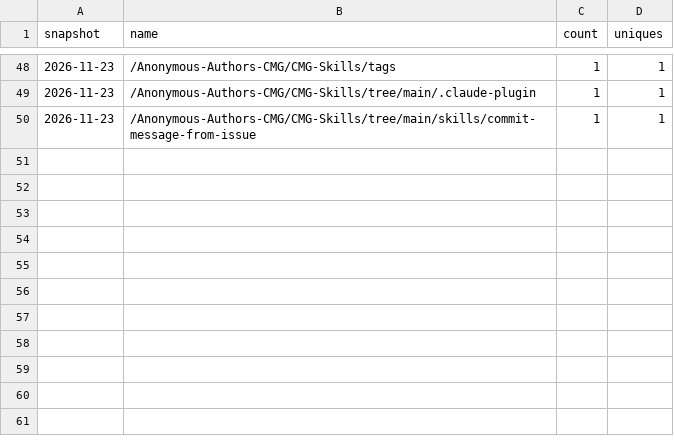
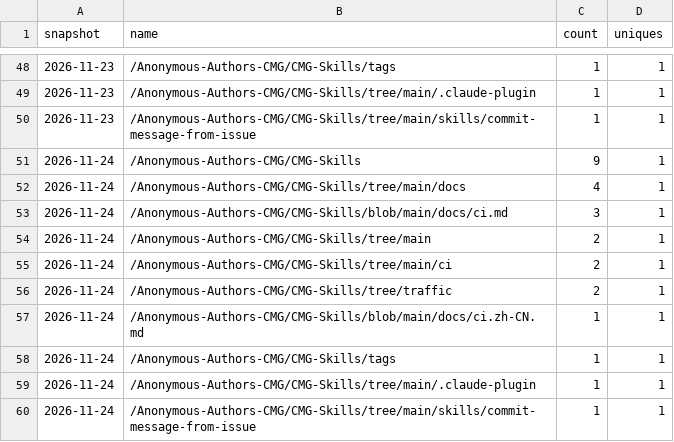
Before and after one commit to Anonymous-Authors-CMG/CMG-Skills, a CSV file: data/paths.csv, drawn as a sheet; only a part is shown, gaps mark what is left out.

```diff
--- a/data/paths.csv
+++ b/data/paths.csv
@@ -50 +50,11 @@ snapshot,name,count,uniques
 2026-11-23,/Anonymous-Authors-CMG/CMG-Skills/tree/main/skills/commit-message-from-issue,1,1
+2026-11-24,/Anonymous-Authors-CMG/CMG-Skills,9,1
+2026-11-24,/Anonymous-Authors-CMG/CMG-Skills/tree/main/docs,4,1
+2026-11-24,/Anonymous-Authors-CMG/CMG-Skills/blob/main/docs/ci.md,3,1
+2026-11-24,/Anonymous-Authors-CMG/CMG-Skills/tree/main,2,1
+2026-11-24,/Anonymous-Authors-CMG/CMG-Skills/tree/main/ci,2,1
+2026-11-24,/Anonymous-Authors-CMG/CMG-Skills/tree/traffic,2,1
+2026-11-24,/Anonymous-Authors-CMG/CMG-Skills/blob/main/docs/ci.zh-CN.md,1,1
+2026-11-24,/Anonymous-Authors-CMG/CMG-Skills/tags,1,1
+2026-11-24,/Anonymous-Authors-CMG/CMG-Skills/tree/main/.claude-plugin,1,1
+2026-11-24,/Anonymous-Authors-CMG/CMG-Skills/tree/main/skills/commit-message-from-issue,1,1
```
Also changed, not shown: data/clones.csv, data/views.csv, 2 other files.
